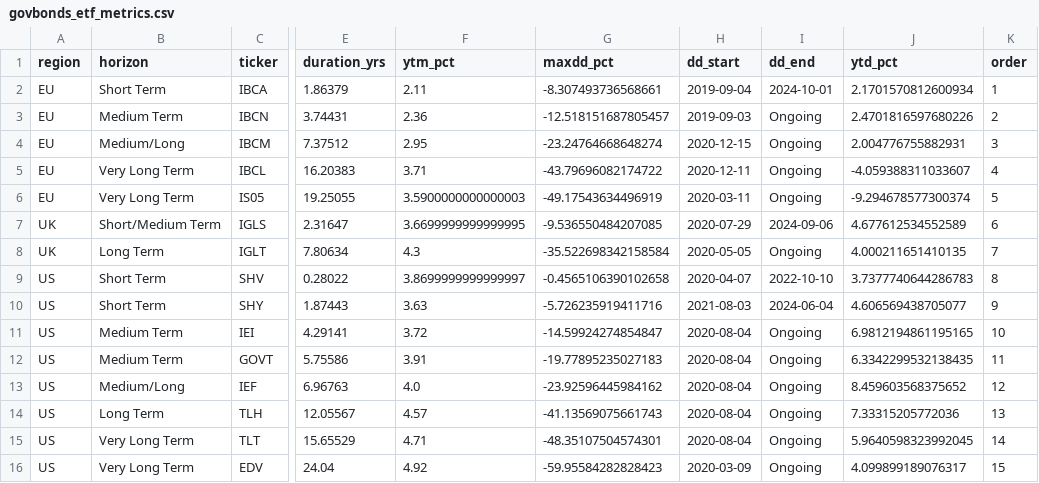
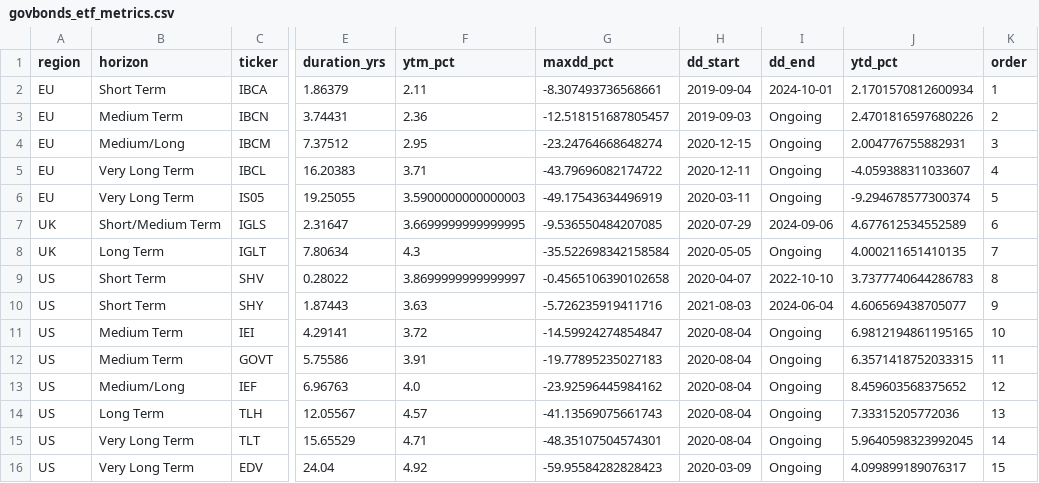
Before and after one commit to bankeronwheels/quilt-outputs, a CSV file: govbonds_etf_metrics.csv, drawn as a sheet; only a part is shown, gaps mark what is left out; the diff names each change by its address in the sheet, - before the commit and + after, or states it on an @@ line.

Commit message:
Update govbonds_etf_metrics.csv [skip ci]

```diff
--- a/govbonds_etf_metrics.csv
+++ b/govbonds_etf_metrics.csv
-J12 (ytd_pct): 6.3342299532138435
+J12 (ytd_pct): 6.3571418752033315
```
